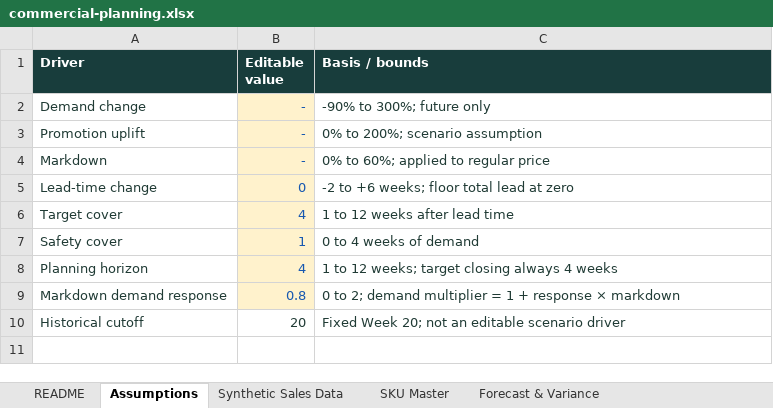
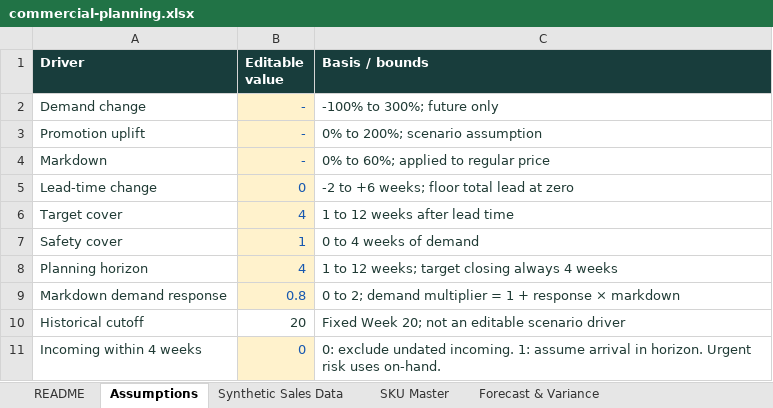
Before and after one commit to DouglasMooooo/commercial-intelligence, an Excel workbook: public/commercial-planning.xlsx, sheet Assumptions, drawn as a sheet; values as stored, in another font and other column widths than the file's, no borders; table styles not drawn; the diff names each change by its address in the sheet, - before the commit and + after, or states it on an @@ line.

```diff
--- a/public/commercial-planning.xlsx (sheet Assumptions)
+++ b/public/commercial-planning.xlsx (sheet Assumptions)
-C2 (Basis / bounds): -90% to 300%; future only
+C2 (Basis / bounds): -100% to 300%; future only
+row 11: Incoming within 4 weeks | 0 | 0: exclude undated incoming. 1: assume arrival in horizon. Urgent risk uses on-hand.
```
Also changed, not shown: sheet Inventory Planning, sheet Data Quality Checks, sheet Synthetic Sales Data, sheet README, formulas that keep their value, 19 other files.
